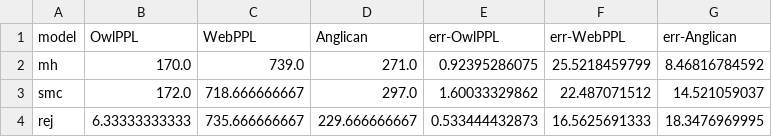
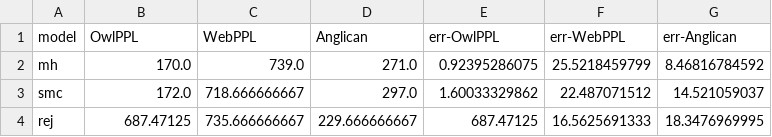
Before and after one commit to anik545/OwlPPL, a CSV file: diss/data/perf/time/times_linreg.csv, drawn as a sheet.

```diff
--- a/diss/data/perf/time/times_linreg.csv
+++ b/diss/data/perf/time/times_linreg.csv
@@ -3,2 +3,2 @@ mh,170.0,739.0,271.0,0.92395286075,25.5218459799,8.46816784592
 smc,172.0,718.666666667,297.0,1.60033329862,22.487071512,14.521059037
-rej,6.33333333333,735.666666667,229.666666667,0.533444432873,16.5625691333,18.3476969995
+rej,687.47125,735.666666667,229.666666667,687.47125,16.5625691333,18.3476969995
```
Also changed, not shown: diss/data/hypothesis/hypothesis-chi.csv, diss/data/perf/by_datasize/linreg_by_data_length_pimh.csv, 25 other files.
